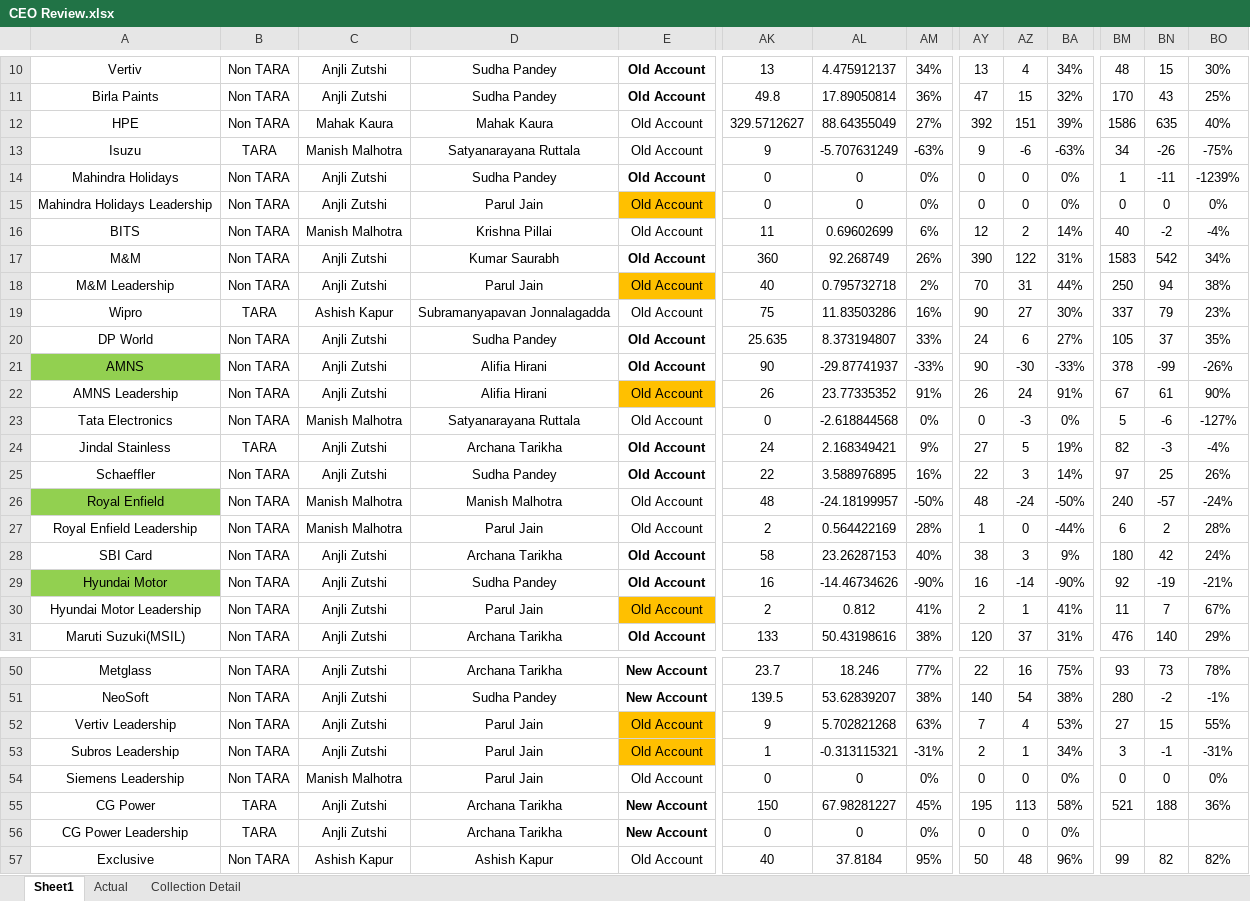
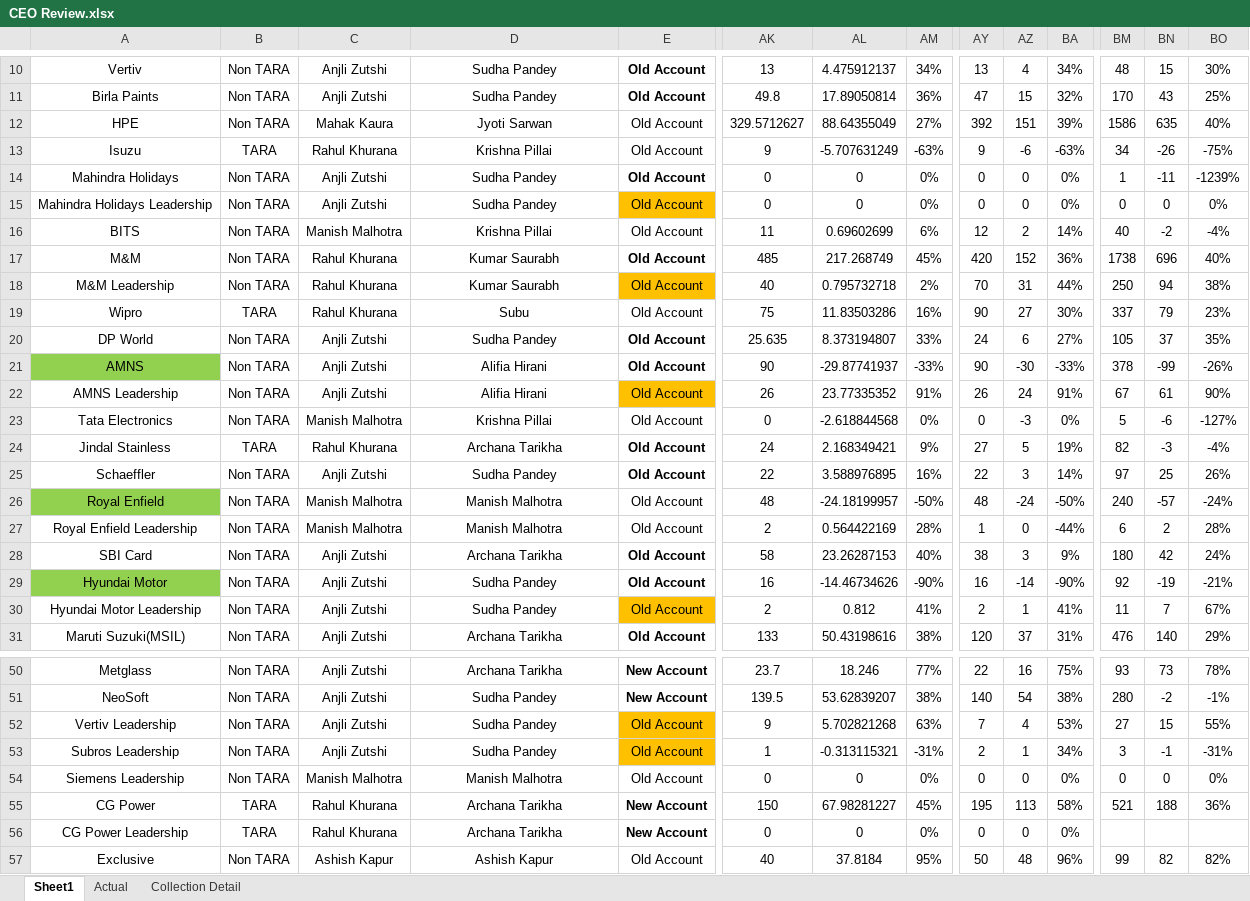
Before and after one commit to Taggd-OPS/CEO_Ops-Review-Dashboard, an Excel workbook: CEO Review.xlsx, sheet Sheet1, drawn as a sheet; only a part is shown, gaps mark what is left out; values as stored, in another font and other column widths than the file's, no borders; the diff covers the shown part only; the diff names each change by its address in the sheet, - before the commit and + after, or states it on an @@ line.

Commit message:
Add files via upload

```diff
--- a/CEO Review.xlsx (sheet Sheet1)
+++ b/CEO Review.xlsx (sheet Sheet1)
-D12: Mahak Kaura
+D12: Jyoti Sarwan
-C13: Manish Malhotra
+C13: Rahul Khurana
-D13: Satyanarayana Ruttala
+D13: Krishna Pillai
-D15: Parul Jain
+D15: Sudha Pandey
-C17:C18: Anjli Zutshi
+C17:C18: Rahul Khurana
-AK17: 360
+AK17: 485
-AL17: 92.268749
+AL17: 217.268749
-AM17: 26%
+AM17: 45%
-AY17: 390
+AY17: 420
-AZ17: 122
+AZ17: 152
-BA17: 31%
+BA17: 36%
-BM17: 1583
+BM17: 1738
-BN17: 542
+BN17: 696
-BO17: 34%
+BO17: 40%
-D18: Parul Jain
+D18: Kumar Saurabh
-C19: Ashish Kapur
+C19: Rahul Khurana
-D19: Subramanyapavan Jonnalagadda
+D19: Subu
-D23: Satyanarayana Ruttala
+D23: Krishna Pillai
-C24: Anjli Zutshi
+C24: Rahul Khurana
-D27: Parul Jain
+D27: Manish Malhotra
-D30: Parul Jain
+D30: Sudha Pandey
-D52:D53: Parul Jain
+D52:D53: Sudha Pandey
-D54: Parul Jain
+D54: Manish Malhotra
-C55:C56: Anjli Zutshi
+C55:C56: Rahul Khurana
```
Also changed, not shown: 7 edited cells elsewhere in this sheet.
